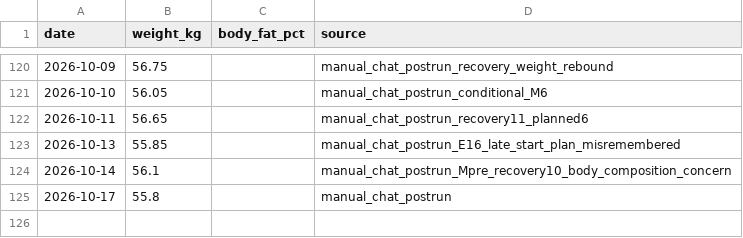
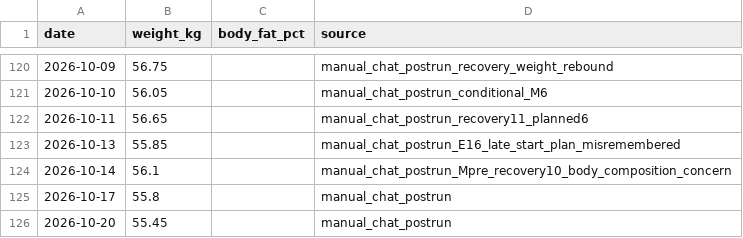
Before and after one commit to xiadasy/site-training-panel, a CSV file: data/body/body_metrics_manual.csv, drawn as a sheet; only a part is shown, gaps mark what is left out.

```diff
--- a/data/body/body_metrics_manual.csv
+++ b/data/body/body_metrics_manual.csv
@@ -125 +125,2 @@ date,weight_kg,body_fat_pct,source
 2026-10-17,55.8,,manual_chat_postrun
+2026-10-20,55.45,,manual_chat_postrun
```
Also changed, not shown: data/shoes/shoe_mileage.csv, data/shoes/shoe_summary.csv, 5 other files.
